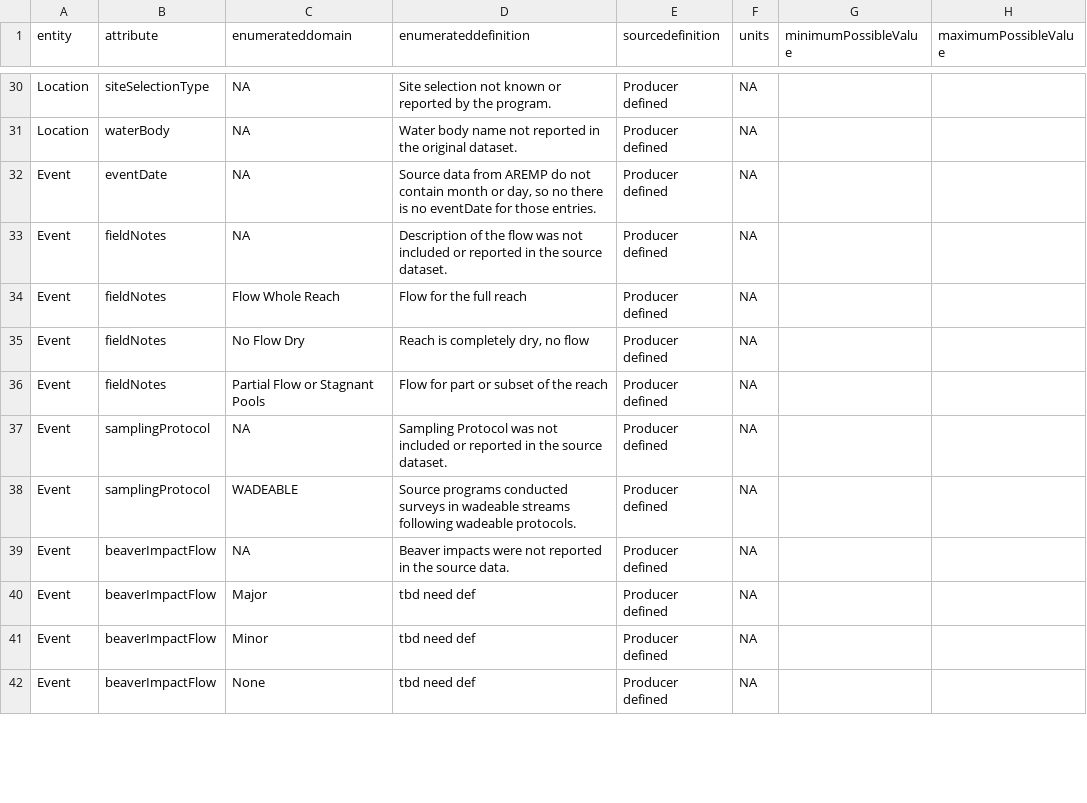
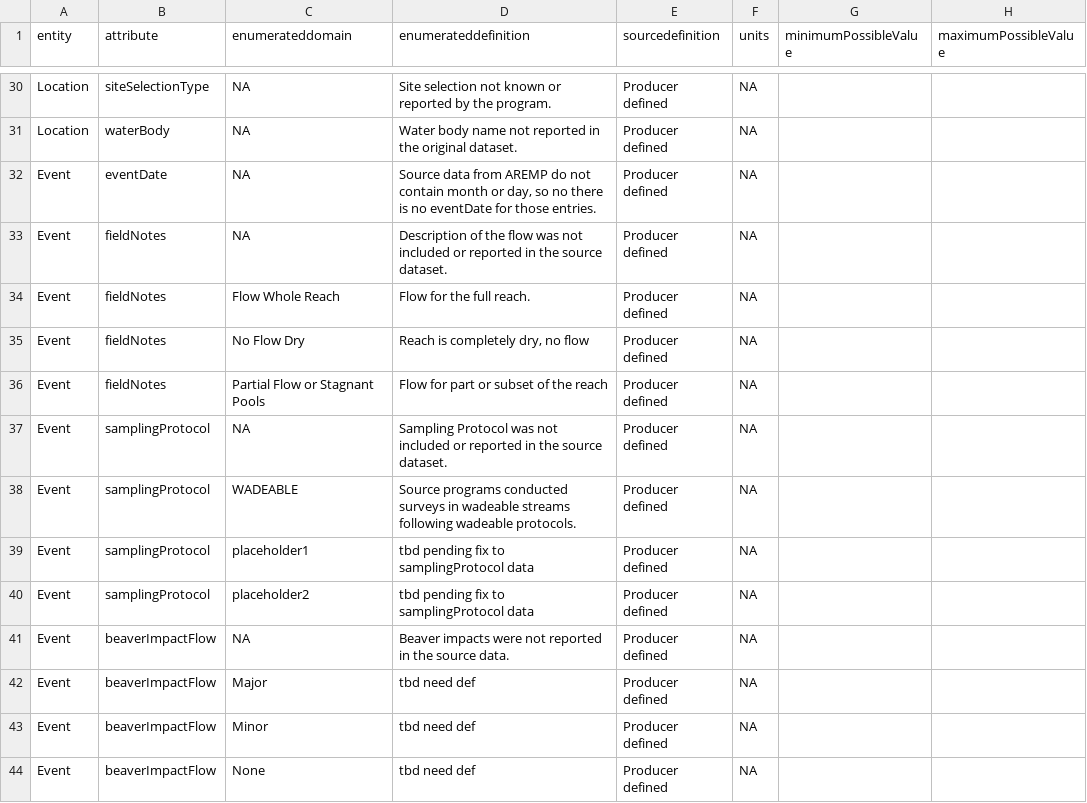
Before and after one commit to rascully/Stream-Monitoring-Data-Exchange-Specifications, a CSV file: Data/CategoryDictionary.csv, drawn as a sheet; only a part is shown, gaps mark what is left out; the diff covers the shown part only.

Commit message:
update file via upload
updated per feedback and recent changes to the dataset

```diff
--- a/Data/CategoryDictionary.csv
+++ b/Data/CategoryDictionary.csv
@@ -33,3 +33,3 @@ Event,eventDate,NA,"Source data from AREMP do not contain month or day, so no th
 Event,fieldNotes,NA,Description of the flow was not included or reported in the source dataset.,Producer defined,NA,,
-Event,fieldNotes,Flow Whole Reach,Flow for the full reach,Producer defined,NA,,
+Event,fieldNotes,Flow Whole Reach,Flow for the full reach.,Producer defined,NA,,
 Event,fieldNotes,No Flow Dry,"Reach is completely dry, no flow",Producer defined,NA,,
@@ -38,2 +38,4 @@ Event,samplingProtocol,NA,Sampling Protocol was not included or reported in the
 Event,samplingProtocol,WADEABLE,Source programs conducted surveys in wadeable streams following wadeable protocols.,Producer defined,NA,,
+Event,samplingProtocol,placeholder1,tbd pending fix to samplingProtocol data,Producer defined,NA,,
+Event,samplingProtocol,placeholder2,tbd pending fix to samplingProtocol data,Producer defined,NA,,
 Event,beaverImpactFlow,NA,Beaver impacts were not reported in the source data.,Producer defined,NA,,
```
Also changed, not shown: 5 removed rows and 17 edited cells elsewhere in this file.
